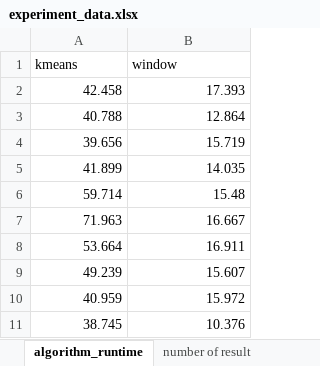
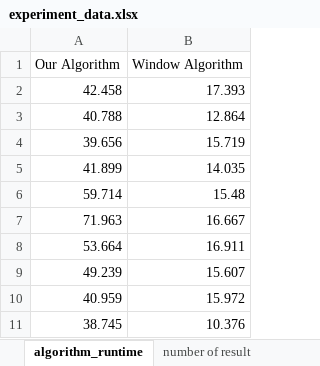
Before and after one commit to BradenYablonski/comp-4710-data-mining-project, an Excel workbook: project_figures_and_tables/experiment_data.xlsx, sheet algorithm_runtime, drawn as a sheet; values as stored, in another font and other column widths than the file's, no borders; charts and pictures not drawn; removed rows and columns are numbered as before the commit, all else as after; the diff names each change by its address in the sheet, - before the commit and + after, or states it on an @@ line.

Commit message:
Add files via upload

```diff
--- a/project_figures_and_tables/experiment_data.xlsx (sheet algorithm_runtime)
+++ b/project_figures_and_tables/experiment_data.xlsx (sheet algorithm_runtime)
-row 1: kmeans | window
+row 1: Our Algorithm | Window Algorithm
```
Also changed, not shown: sheet number of result, charts or pictures.
